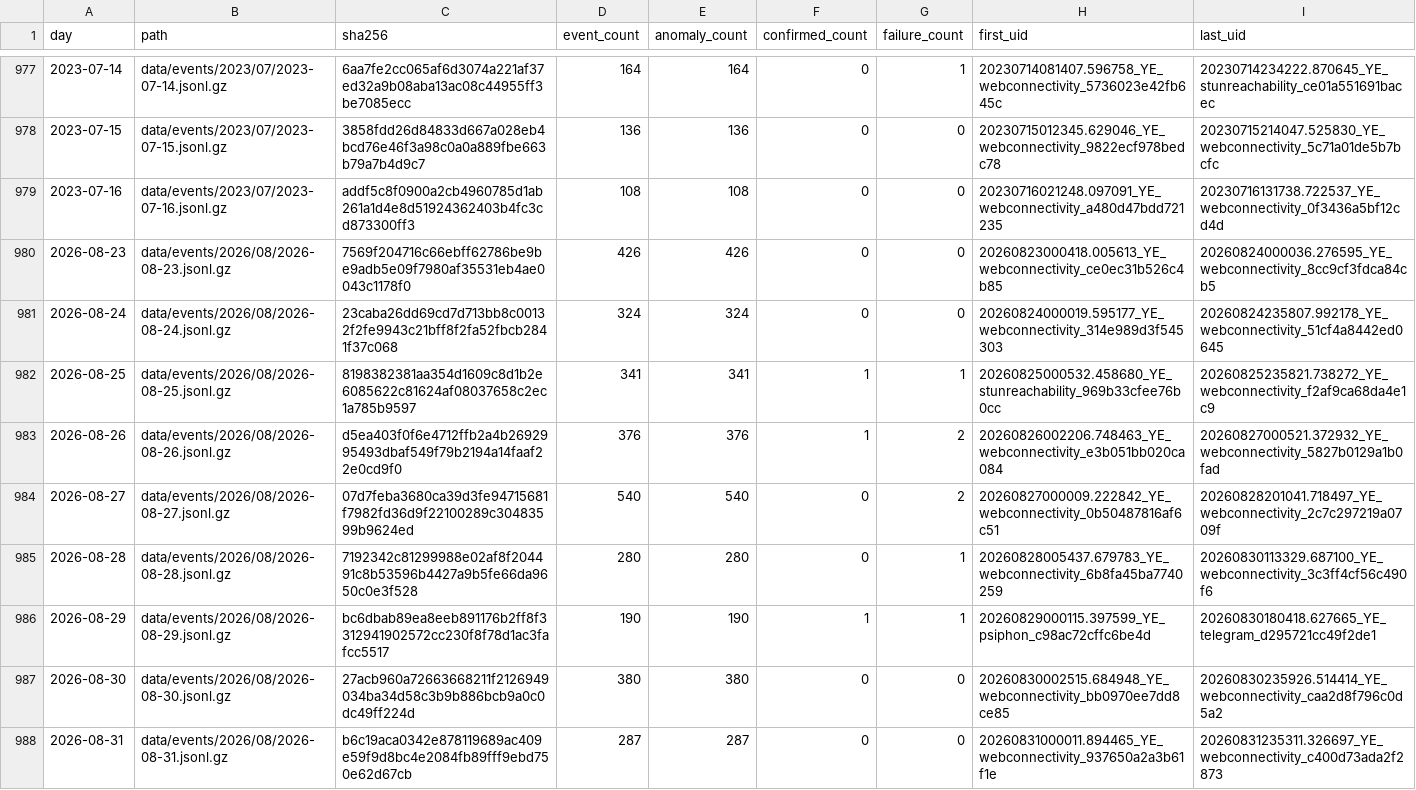
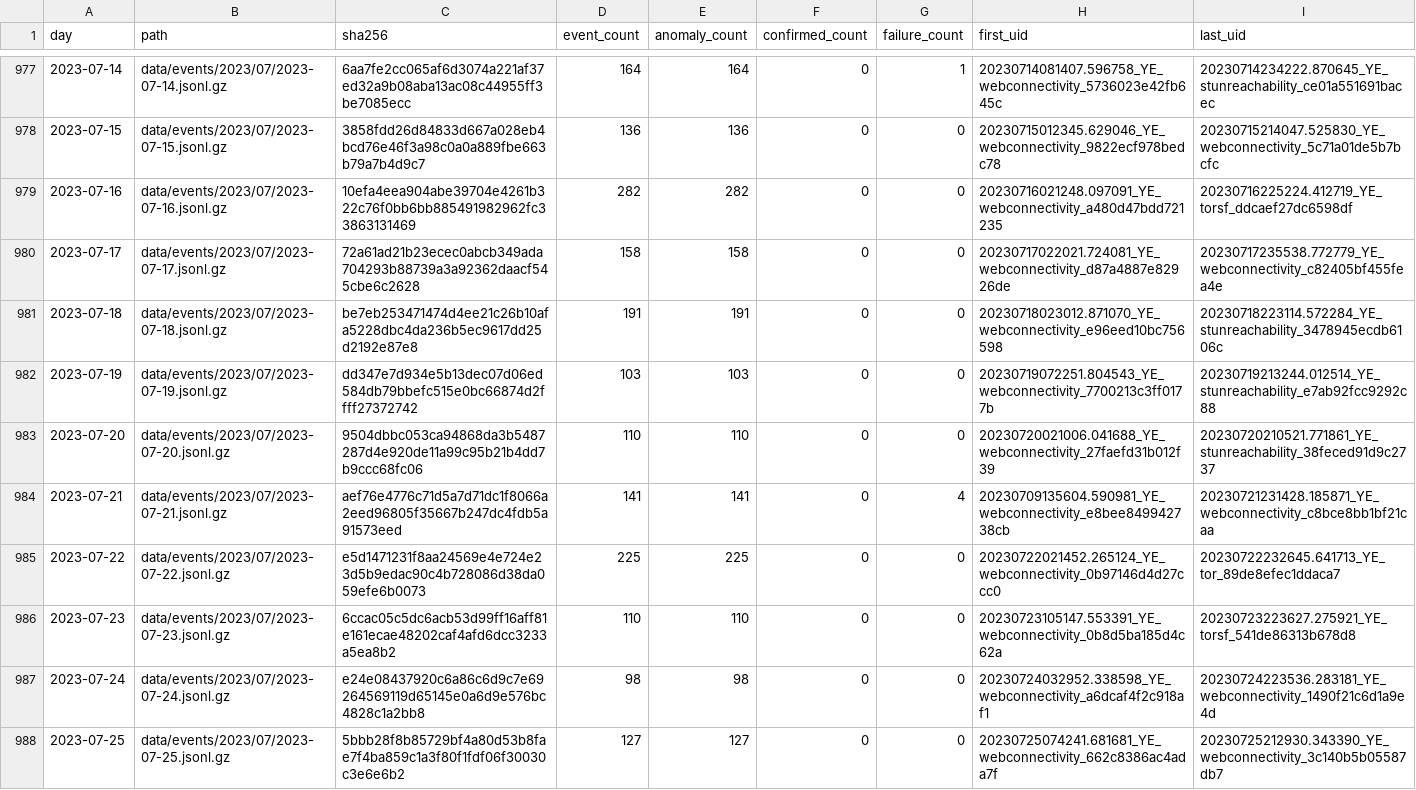
Before and after one commit to FreeTheDotYE/ye-censorship-evidence, a CSV file: data/events/index.csv, drawn as a sheet; only a part is shown, gaps mark what is left out; the shorter side is filled out with more unchanged rows; the diff covers the shown part only.

Commit message:
data: update OONI evidence

```diff
--- a/data/events/index.csv
+++ b/data/events/index.csv
@@ -978,2 +978,11 @@ day,path,sha256,event_count,anomaly_count,confirmed_count,failure_count,first_ui
 2023-07-15,data/events/2023/07/2023-07-15.jsonl.gz,3858fdd26d84833d667a028eb4bcd76e46f3a98c0a0a889fbe663b79a7b4d9c7,136,136,0,0,20230715012345.629046_YE_webconnectivity_9822ecf978bedc78,20230715214047.525830_YE_webconnectivity_5c71a01de5b7bcfc
-2023-07-16,data/events/2023/07/2023-07-16.jsonl.gz,addf5c8f0900a2cb4960785d1ab261a1d4e8d51924362403b4fc3cd873300ff3,108,108,0,0,20230716021248.097091_YE_webconnectivity_a480d47bdd721235,20230716131738.722537_YE_webconnectivity_0f3436a5bf12cd4d
+2023-07-16,data/events/2023/07/2023-07-16.jsonl.gz,10efa4eea904abe39704e4261b322c76f0bb6bb885491982962fc33863131469,282,282,0,0,20230716021248.097091_YE_webconnectivity_a480d47bdd721235,20230716225224.412719_YE_torsf_ddcaef27dc6598df
+2023-07-17,data/events/2023/07/2023-07-17.jsonl.gz,72a61ad21b23ecec0abcb349ada704293b88739a3a92362daacf545cbe6c2628,158,158,0,0,20230717022021.724081_YE_webconnectivity_d87a4887e82926de,20230717235538.772779_YE_webconnectivity_c82405bf455fea4e
+2023-07-18,data/events/2023/07/2023-07-18.jsonl.gz,be7eb253471474d4ee21c26b10afa5228dbc4da236b5ec9617dd25d2192e87e8,191,191,0,0,20230718023012.871070_YE_webconnectivity_e96eed10bc756598,20230718223114.572284_YE_stunreachability_3478945ecdb6106c
+2023-07-19,data/events/2023/07/2023-07-19.jsonl.gz,dd347e7d934e5b13dec07d06ed584db79bbefc515e0bc66874d2ffff27372742,103,103,0,0,20230719072251.804543_YE_webconnectivity_7700213c3ff0177b,20230719213244.012514_YE_stunreachability_e7ab92fcc9292c88
+2023-07-20,data/events/2023/07/2023-07-20.jsonl.gz,9504dbbc053ca94868da3b5487287d4e920de11a99c95b21b4dd7b9ccc68fc06,110,110,0,0,20230720021006.041688_YE_webconnectivity_27faefd31b012f39,20230720210521.771861_YE_stunreachability_38feced91d9c2737
+2023-07-21,data/events/2023/07/2023-07-21.jsonl.gz,aef76e4776c71d5a7d71dc1f8066a2eed96805f35667b247dc4fdb5a91573eed,141,141,0,4,20230709135604.590981_YE_webconnectivity_e8bee849942738cb,20230721231428.185871_YE_webconnectivity_c8bce8bb1bf21caa
+2023-07-22,data/events/2023/07/2023-07-22.jsonl.gz,e5d1471231f8aa24569e4e724e23d5b9edac90c4b728086d38da059efe6b0073,225,225,0,0,20230722021452.265124_YE_webconnectivity_0b97146d4d27ccc0,20230722232645.641713_YE_tor_89de8efec1ddaca7
+2023-07-23,data/events/2023/07/2023-07-23.jsonl.gz,6ccac05c5dc6acb53d99ff16aff81e161ecae48202caf4afd6dcc3233a5ea8b2,110,110,0,0,20230723105147.553391_YE_webconnectivity_0b8d5ba185d4c62a,20230723223627.275921_YE_torsf_541de86313b678d8
+2023-07-24,data/events/2023/07/2023-07-24.jsonl.gz,e24e08437920c6a86c6d9c7e69264569119d65145e0a6d9e576bc4828c1a2bb8,98,98,0,0,20230724032952.338598_YE_webconnectivity_a6dcaf4f2c918af1,20230724223536.283181_YE_webconnectivity_1490f21c6d1a9e4d
+2023-07-25,data/events/2023/07/2023-07-25.jsonl.gz,5bbb28f8b85729bf4a80d53b8fae7f4ba859c1a3f80f1fdf06f30030c3e6e6b2,127,127,0,0,20230725074241.681681_YE_webconnectivity_662c8386ac4ada7f,20230725212930.343390_YE_webconnectivity_3c140b5b05587db7
```
Also changed, not shown: 11 added rows and 4 edited cells elsewhere in this file, data/aggregates/daily_by_network.csv, data/aggregates/daily_by_test.csv, 25 other files.
